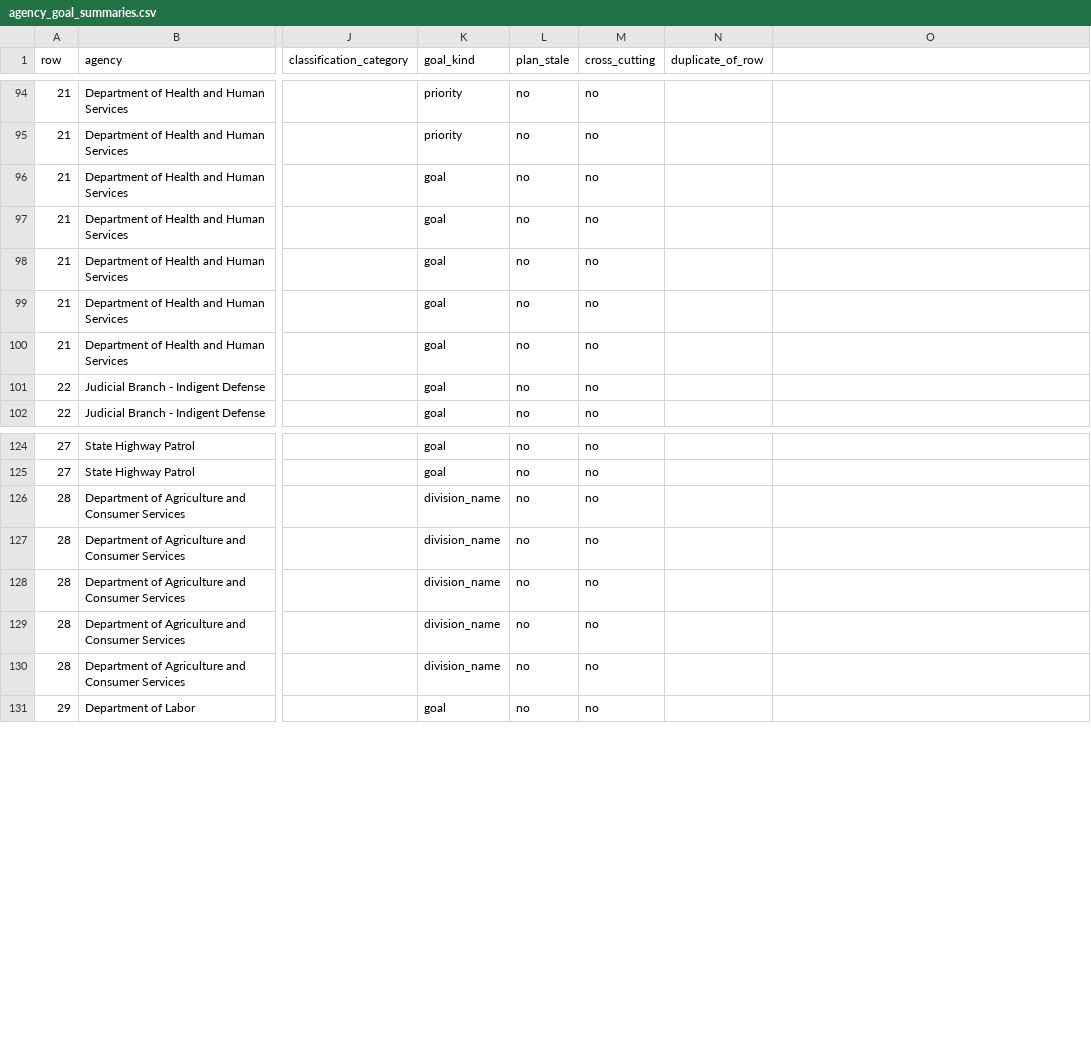
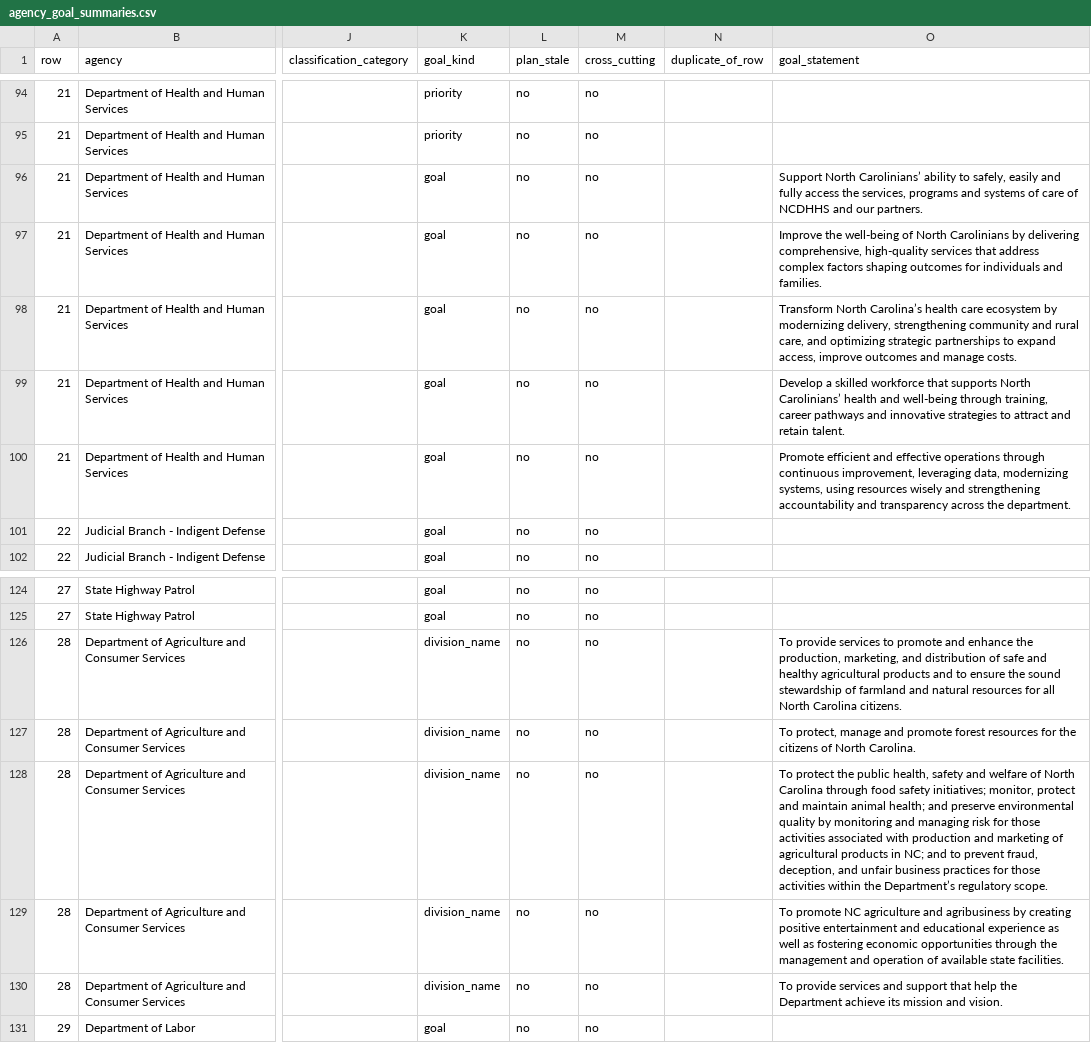
Before and after one commit to KApolloL/SolveAThon_2026, a CSV file: Finalists/src/docs/agency_goal_summaries.csv, drawn as a sheet; only a part is shown, gaps mark what is left out; the diff names each change by its address in the sheet, - before the commit and + after, or states it on an @@ line.

```diff
--- a/Finalists/src/docs/agency_goal_summaries.csv
+++ b/Finalists/src/docs/agency_goal_summaries.csv
-O1: (empty)
+O1: goal_statement
-O96 (goal_statement): (empty)
+O96 (goal_statement): Support North Carolinians’ ability to safely, easily and fully access the services, programs and systems of care of NCDHHS and our partners.
-O97 (goal_statement): (empty)
+O97 (goal_statement): Improve the well-being of North Carolinians by delivering comprehensive, high-quality services that address complex factors shaping outcomes for individuals and families.
-O98 (goal_statement): (empty)
+O98 (goal_statement): Transform North Carolina’s health care ecosystem by modernizing delivery, strengthening community and rural care, and optimizing strategic partnerships to expand access, improve outcomes and manage costs.
-O99 (goal_statement): (empty)
+O99 (goal_statement): Develop a skilled workforce that supports North Carolinians’ health and well-being through training, career pathways and innovative strategies to attract and retain talent.
-O100 (goal_statement): (empty)
+O100 (goal_statement): Promote efficient and effective operations through continuous improvement, leveraging data, modernizing systems, using resources wisely and strengthening accountability and transparency across the department.
-O126 (goal_statement): (empty)
+O126 (goal_statement): To provide services to promote and enhance the production, marketing, and distribution of safe and healthy agricultural products and to ensure the sound stewardship of farmland and natural resources for all North Carolina citizens.
-O127 (goal_statement): (empty)
+O127 (goal_statement): To protect, manage and promote forest resources for the citizens of North Carolina.
-O128 (goal_statement): (empty)
+O128 (goal_statement): To protect the public health, safety and welfare of North Carolina through food safety initiatives; monitor, protect and maintain animal health; and preserve environmental quality by monitoring and managing risk for those activities associated with production and marketing of agricultural products in NC; and to prevent fraud, deception, and unfair business practices for those activities within the Department’s regulatory scope.
-O129 (goal_statement): (empty)
+O129 (goal_statement): To promote NC agriculture and agribusiness by creating positive entertainment and educational experience as well as fostering economic opportunities through the management and operation of available state facilities.
-O130 (goal_statement): (empty)
+O130 (goal_statement): To provide services and support that help the Department achieve its mission and vision.
```
Also changed, not shown: 2 other files.
